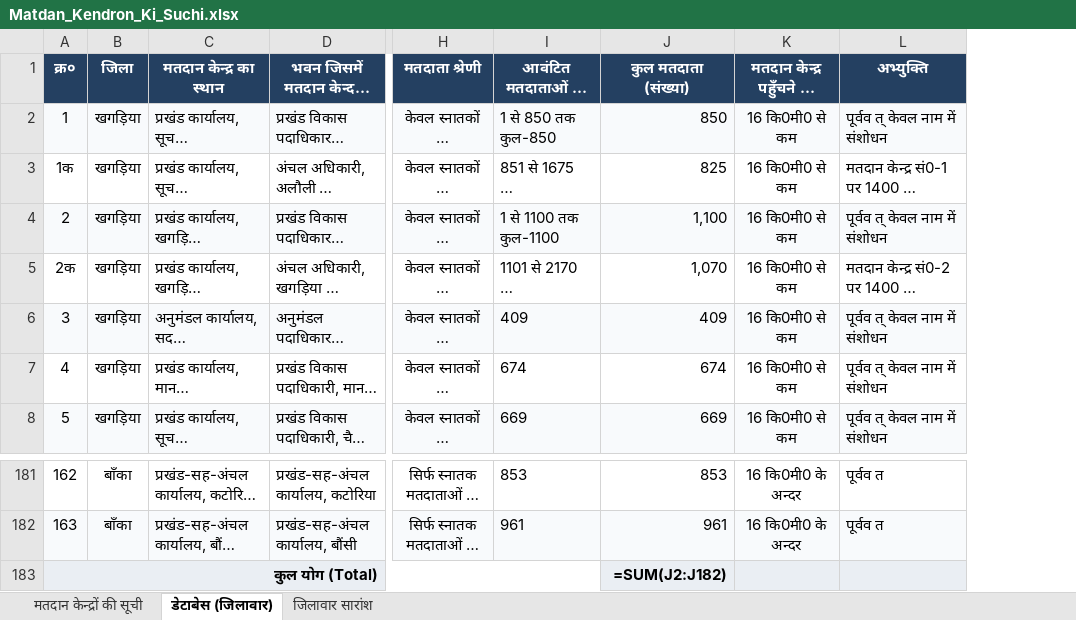
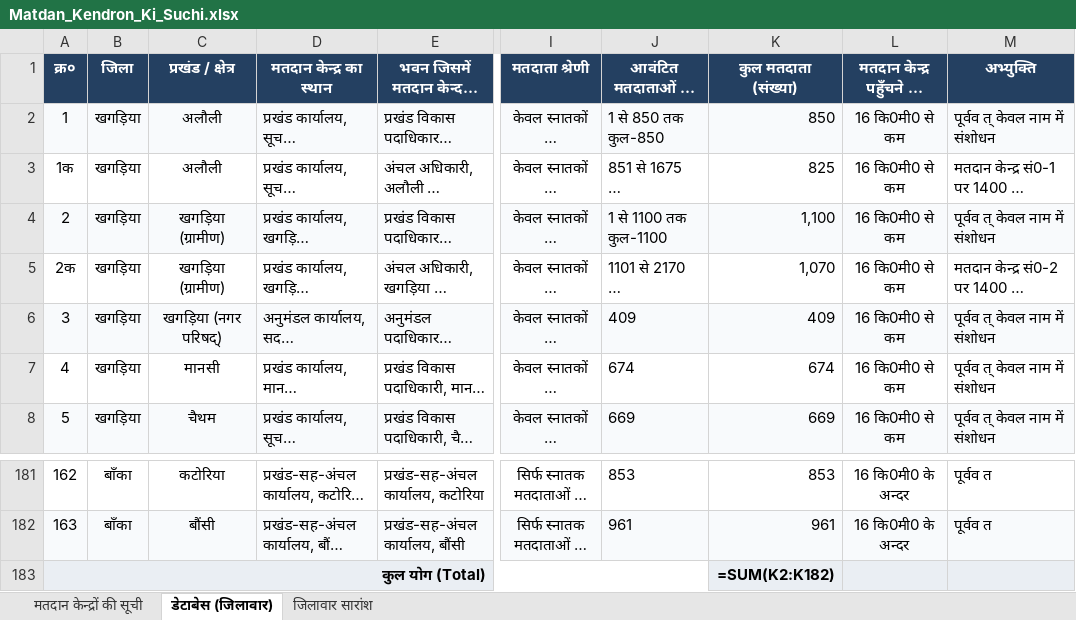
Before and after one commit to nadeemalam178/kosi-voter-digitalize, an Excel workbook: Matdan_Kendron_Ki_Suchi.xlsx, sheet डेटाबेस (जिलावार), drawn as a sheet; only a part is shown, gaps mark what is left out; long unchanged cells end in …; values as stored, in another font and other column widths than the file's, no borders; formulas without a stored value are shown as written; addresses are those after the commit; the diff names each change by its address in the sheet, - before the commit and + after, or states it on an @@ line.

Commit message:
Add Block (प्रखंड / क्षेत्र) column across all sheets in Matdan_Kendron_Ki_Suchi.xlsx

```diff
--- a/Matdan_Kendron_Ki_Suchi.xlsx (sheet डेटाबेस (जिलावार))
+++ b/Matdan_Kendron_Ki_Suchi.xlsx (sheet डेटाबेस (जिलावार))
+column C (प्रखंड / क्षेत्र), rows 2-8: अलौली | अलौली | खगड़िया (ग्रामीण) | खगड़िया (ग्रामीण) | खगड़िया (नगर परिषद्) | मानसी | चैथम; rows 181-182: कटोरिया | बौंसी
-K183 (कुल मतदाता (संख्या)): =SUM(J2:J182)
+K183 (कुल मतदाता (संख्या)): =SUM(K2:K182)
```
Also changed, not shown: sheet जिलावार सारांश, sheet मतदान केन्द्रों की सूची, 1 other file.
